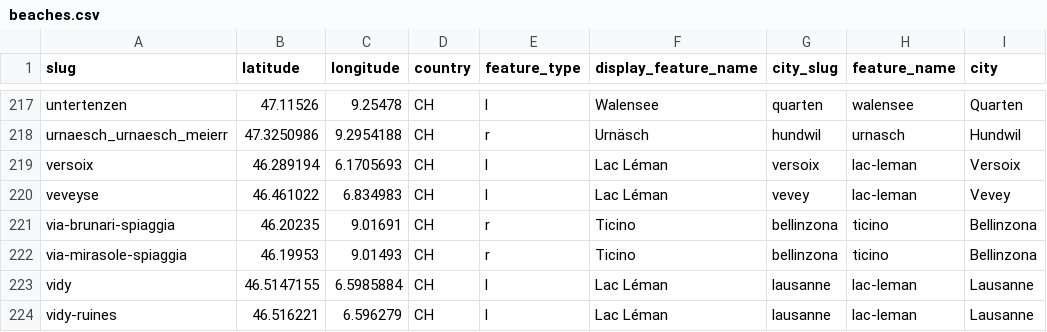
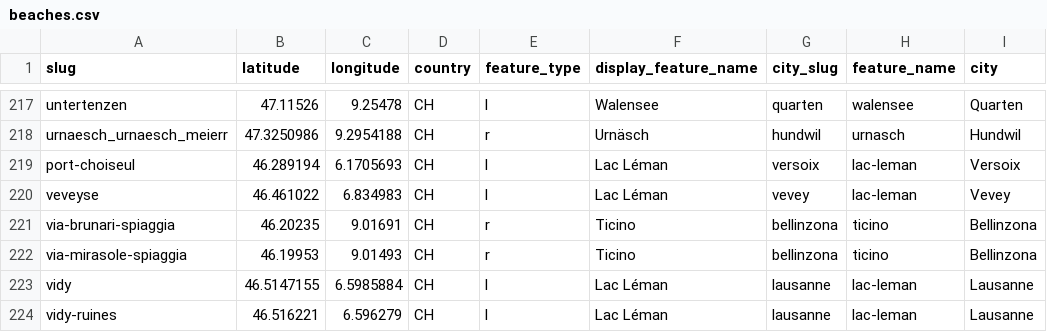
Before and after one commit to hammerdirt-analyst/litterassistant, a CSV file: data/beaches.csv, drawn as a sheet; only a part is shown, gaps mark what is left out; the diff names each change by its address in the sheet, - before the commit and + after, or states it on an @@ line.

Commit message:
updated landuse files and data. Reason: name change versoix => port-choiseul

```diff
--- a/data/beaches.csv
+++ b/data/beaches.csv
-A219 (slug): versoix
+A219 (slug): port-choiseul
```
Also changed, not shown: 4 other files.
